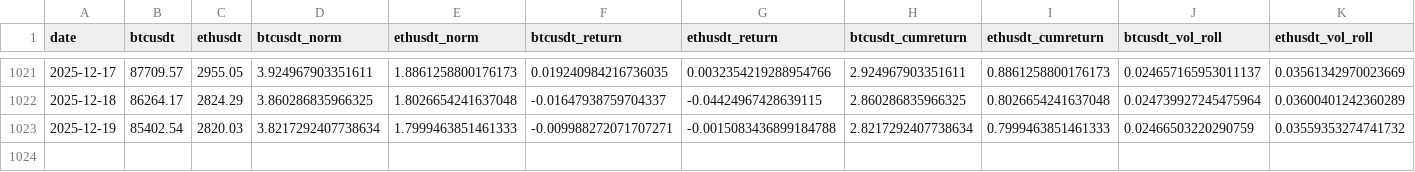
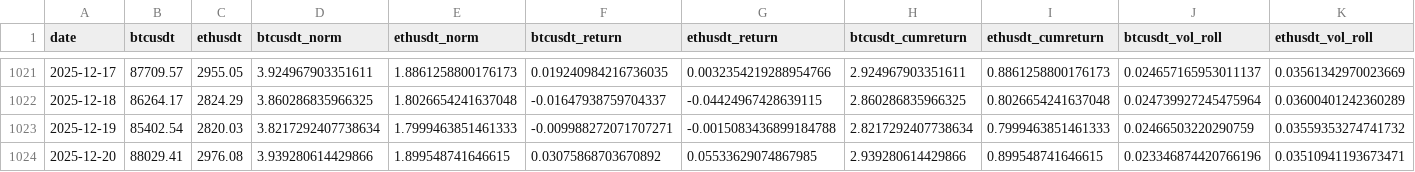
Before and after one commit to diegomn16/Crypto_dashboard, a CSV file: data/processed/Joint_features.csv, drawn as a sheet; only a part is shown, gaps mark what is left out; rows hold the shown columns only; the diff names each change by its address in the sheet, - before the commit and + after, or states it on an @@ line.

```diff
--- a/data/processed/Joint_features.csv
+++ b/data/processed/Joint_features.csv
+row 1024: 2025-12-20 | 88029.41 | 2976.08 | 3.939280614429866 | 1.899548741646615 | 0.03075868703670892 | 0.05533629074867985 | 2.939280614429866 | 0.899548741646615 | 0.023346874420766196 | 0.03510941193673471
```
